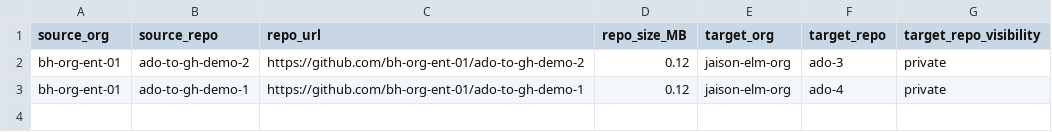
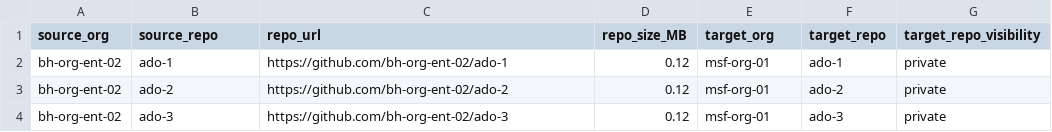
Before and after one commit to msf-org-01/ghec-to-ghec, a CSV file: scripts/bash/repos.csv, drawn as a sheet.

Commit message:
Update repos.csv to include bh-org-ent-02 entries
Added new repositories for bh-org-ent-02 with their details.

```diff
--- a/scripts/bash/repos.csv
+++ b/scripts/bash/repos.csv
@@ -1,3 +1,4 @@
 source_org,source_repo,repo_url,repo_size_MB,target_org,target_repo,target_repo_visibility
-bh-org-ent-01,ado-to-gh-demo-2,https://github.com/bh-org-ent-01/ado-to-gh-demo-2,0.12,jaison-elm-org,ado-3,private
-bh-org-ent-01,ado-to-gh-demo-1,https://github.com/bh-org-ent-01/ado-to-gh-demo-1,0.12,jaison-elm-org,ado-4,private
+bh-org-ent-02,ado-1,https://github.com/bh-org-ent-02/ado-1,0.12,msf-org-01,ado-1,private
+bh-org-ent-02,ado-2,https://github.com/bh-org-ent-02/ado-2,0.12,msf-org-01,ado-2,private
+bh-org-ent-02,ado-3,https://github.com/bh-org-ent-02/ado-3,0.12,msf-org-01,ado-3,private
```
